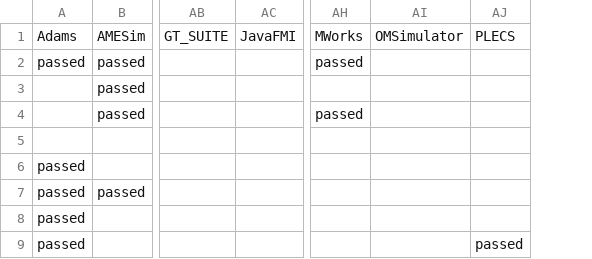
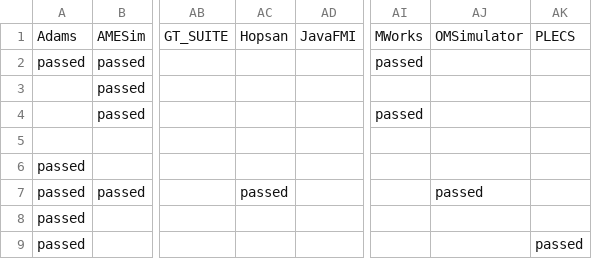
Before and after one commit to modelica/fmi-standard.org, a CSV file: _data/cross-check/result.csv, drawn as a sheet; only a part is shown, gaps mark what is left out; addresses are those after the commit; the diff names each change by its address in the sheet, - before the commit and + after, or states it on an @@ line.

```diff
--- a/_data/cross-check/result.csv
+++ b/_data/cross-check/result.csv
+column AC, rows 1-7: Hopsan |  |  |  |  |  | passed
-AJ7: (empty)
+AJ7: passed
```
Also changed, not shown: _data/cross-check/fmi2-cs-linux64.csv, _data/cross-check/fmi2-cs-win64.csv, 1 other file.
